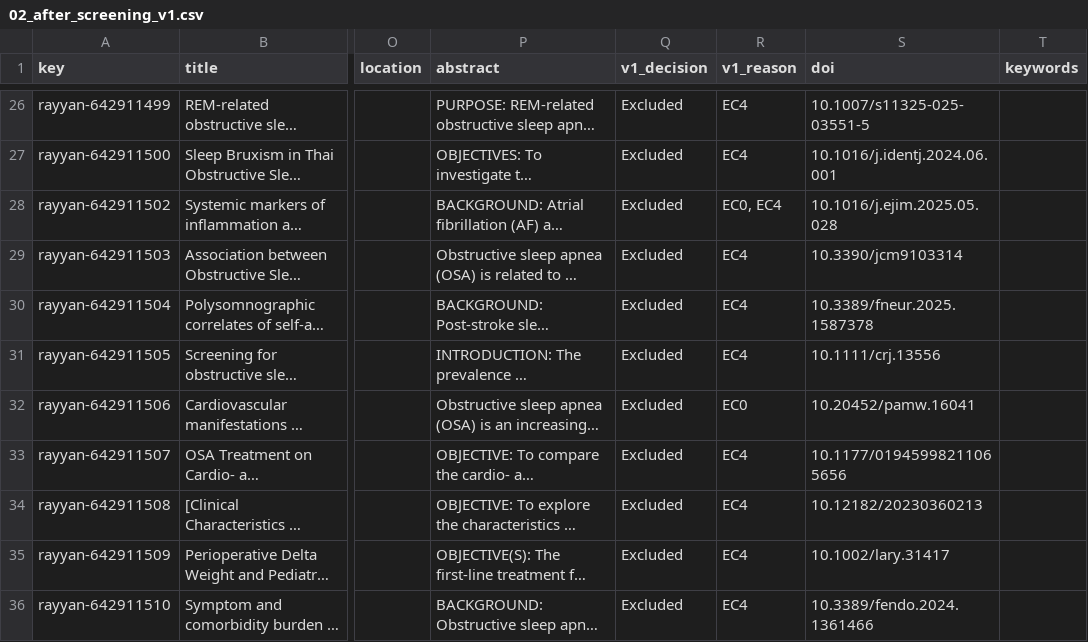
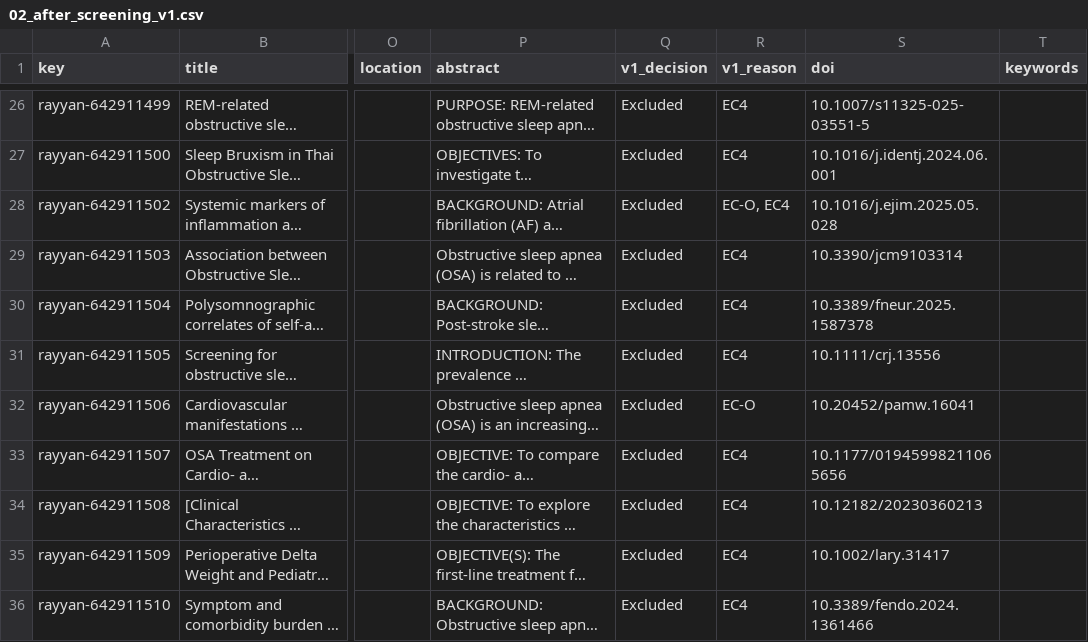
Before and after one commit to lengchay2306/SomniSensePaper, a CSV file: SP27SE/nguyentrungkien/SLR/02_after_screening_v1.csv, drawn as a sheet; only a part is shown, gaps mark what is left out; long unchanged cells end in …; the diff covers the shown part only; the diff names each change by its address in the sheet, - before the commit and + after, or states it on an @@ line.

```diff
--- a/SP27SE/nguyentrungkien/SLR/02_after_screening_v1.csv
+++ b/SP27SE/nguyentrungkien/SLR/02_after_screening_v1.csv
-R28 (v1_reason): EC0, EC4
+R28 (v1_reason): EC-O, EC4
-R32 (v1_reason): EC0
+R32 (v1_reason): EC-O
```
Also changed, not shown: 31 edited cells elsewhere in this file.
